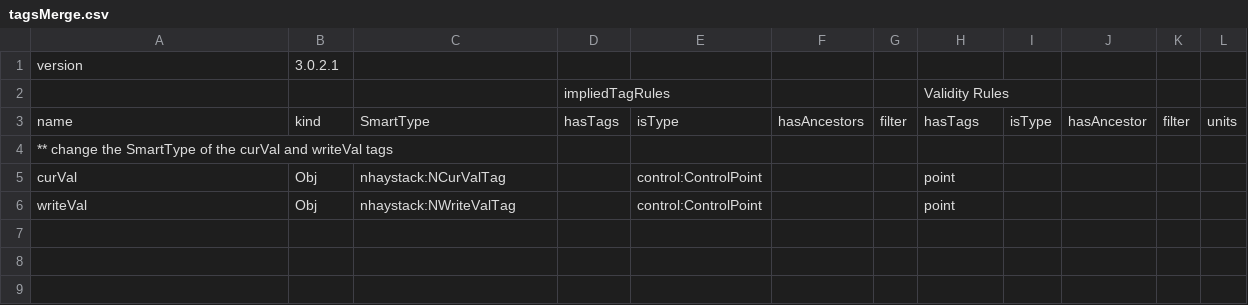
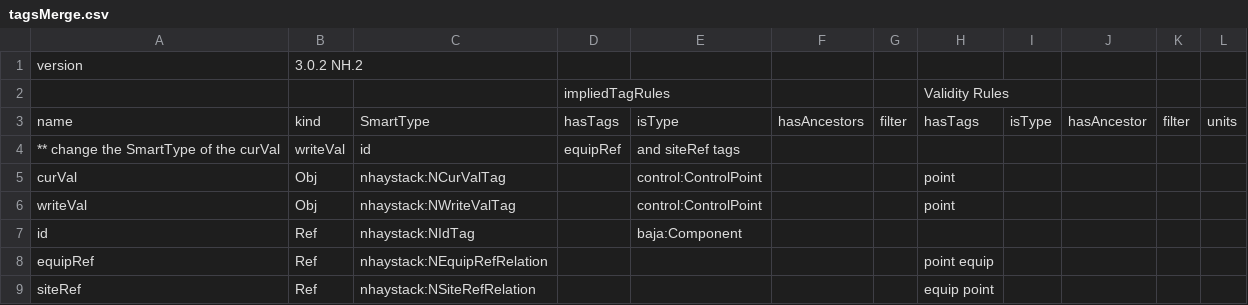
Before and after one commit to ci-richard-mcelhinney/nhaystack, a CSV file: nhaystack-rt/src/nhaystack/res/tagsMerge.csv, drawn as a sheet.

Commit message:
Added nHaystack version of smart tags for id, equipRef, and siteRef Making plain components tagged with site or equip "visible" Made equip a frozen tag on BHEquip Added spy on Cache

```diff
--- a/nhaystack-rt/src/nhaystack/res/tagsMerge.csv
+++ b/nhaystack-rt/src/nhaystack/res/tagsMerge.csv
@@ -1,6 +1,9 @@
-version,3.0.2.1,,,,,,,,,,
+version,3.0.2 NH.2,,,,,,,,,,
 ,,,impliedTagRules,,,,Validity Rules,,,,
 name,kind,SmartType,hasTags,isType,hasAncestors,filter,hasTags,isType,hasAncestor,filter,units
-** change the SmartType of the curVal and writeVal tags,,,,,,,,,,,
+** change the SmartType of the curVal, writeVal, id, equipRef, and siteRef tags,,,,,,,,,,,
 curVal,Obj,nhaystack:NCurValTag,,control:ControlPoint,,,point,,,,
 writeVal,Obj,nhaystack:NWriteValTag,,control:ControlPoint,,,point,,,,
+id,Ref,nhaystack:NIdTag,,baja:Component,,,,,,,
+equipRef,Ref,nhaystack:NEquipRefRelation,,,,,point equip,,,,
+siteRef,Ref,nhaystack:NSiteRefRelation,,,,,equip point,,,,
```
Also changed, not shown: 15 other files.
